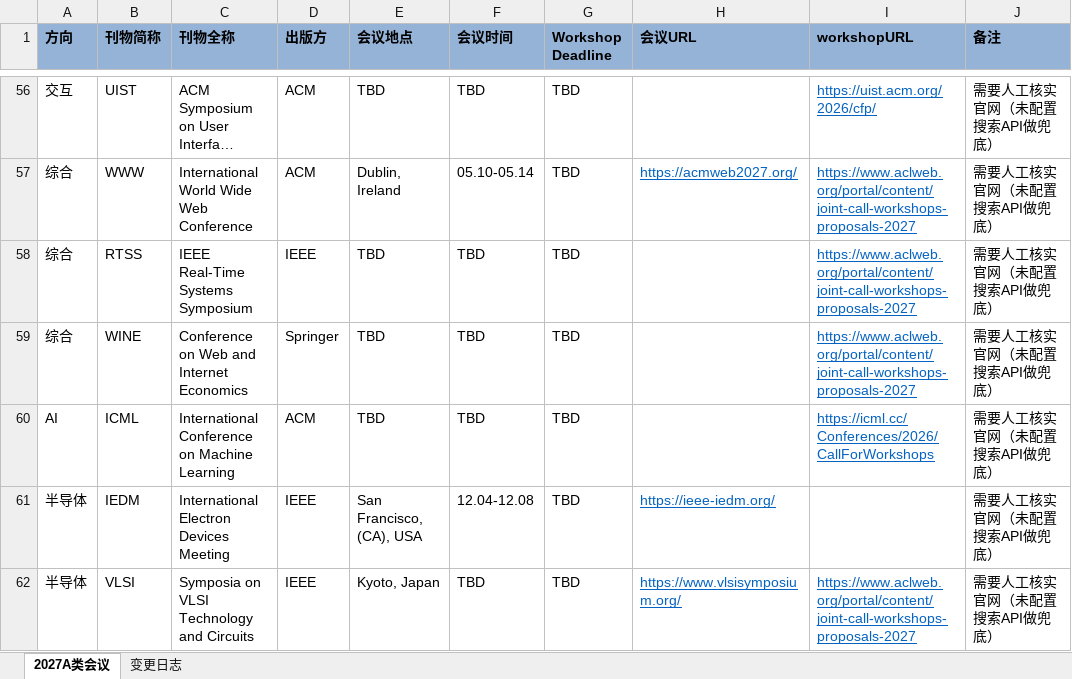
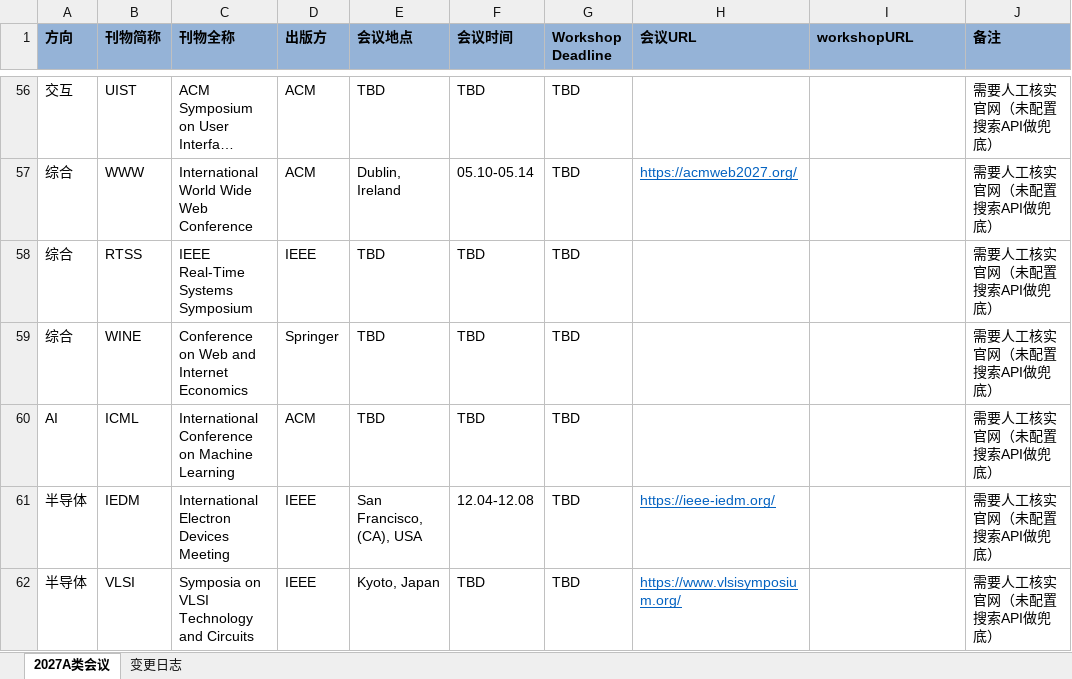
Before and after one commit to Suri628/ConferenceTracker, an Excel workbook: data/Conferences.xlsx, sheet 2027A类会议, drawn as a sheet; only a part is shown, gaps mark what is left out; long unchanged cells end in …; values as stored, in another font and other column widths than the file's, no borders; the diff covers the shown part only; the diff names each change by its address in the sheet, - before the commit and + after, or states it on an @@ line.

Commit message:
Fix stale hyperlinks resurrecting old URLs after clear + save/reload
set_url() only cleared cell.value when the new url was empty, leaving
cell.hyperlink pointing at the old target. openpyxl reconstructs the
displayed value from a leftover hyperlink on save/reload even when
.value was set to "" in-process, so cleared workshopURL cells kept
showing stale (often wrong-conference) links from the earlier polluted
Brave Search run every time the file was reloaded. Now clears
cell.hyperlink and resets the font too. Re-ran the full pipeline and
verified only the 3 genuinely-confirmed rows have a workshopURL.

```diff
--- a/data/Conferences.xlsx (sheet 2027A类会议)
+++ b/data/Conferences.xlsx (sheet 2027A类会议)
-I56 (workshopURL): https://uist.acm.org/2026/cfp/
+I56 (workshopURL): (empty)
-I57:I59 (workshopURL): https://www.aclweb.org/portal/content/joint-call-workshops-proposals-2027
+I57:I59 (workshopURL): (empty)
-I60 (workshopURL): https://icml.cc/Conferences/2026/CallForWorkshops
+I60 (workshopURL): (empty)
-I62 (workshopURL): https://www.aclweb.org/portal/content/joint-call-workshops-proposals-2027
+I62 (workshopURL): (empty)
```
Also changed, not shown: 43 edited cells and cell formats elsewhere in this sheet, 2 other files.
